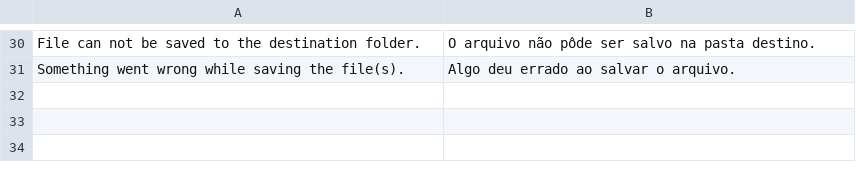
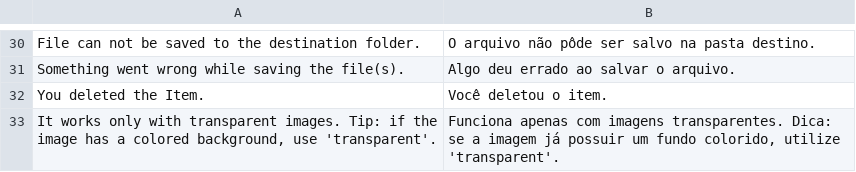
Before and after one commit to CaioAFA/magento2-quick-menu, a CSV file: i18n/pt_BR.csv, drawn as a sheet; only a part is shown, gaps mark what is left out.

```diff
--- a/i18n/pt_BR.csv
+++ b/i18n/pt_BR.csv
@@ -31 +31,3 @@
 "Something went wrong while saving the file(s).","Algo deu errado ao salvar o arquivo."
+"You deleted the Item.","Você deletou o item."
+"It works only with transparent images. Tip: if the image has a colored background, use 'transparent'.","Funciona apenas com imagens transparentes. Dica: se a imagem já possuir um fundo colorido, utilize 'transparent'."
```
Also changed, not shown: 4 other files.
